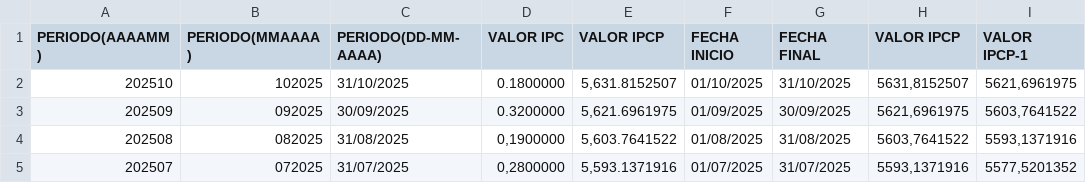
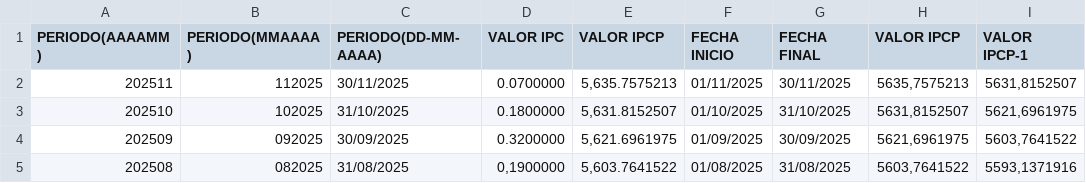
Before and after one commit to anfefuro/fare, a CSV file: IPCP.csv, drawn as a sheet; only a part is shown; the shorter side is filled out with more unchanged rows.

Commit message:
Se actualiza al IPCP de noviembre

```diff
--- a/IPCP.csv
+++ b/IPCP.csv
@@ -1,2 +1,3 @@
 PERIODO(AAAAMM),"PERIODO(MMAAAA)","PERIODO(DD-MM-AAAA)",VALOR IPC,VALOR IPCP,FECHA INICIO,FECHA FINAL,VALOR IPCP,VALOR IPCP-1
+202511,112025,30/11/2025,"0.0700000","5,635.7575213",01/11/2025,30/11/2025,"5635,7575213","5631,8152507"
 202510,102025,31/10/2025,"0.1800000","5,631.8152507",01/10/2025,31/10/2025,"5631,8152507","5621,6961975"
```
